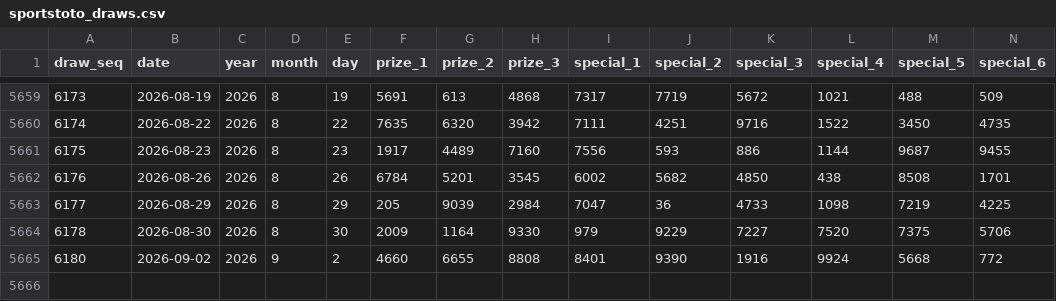
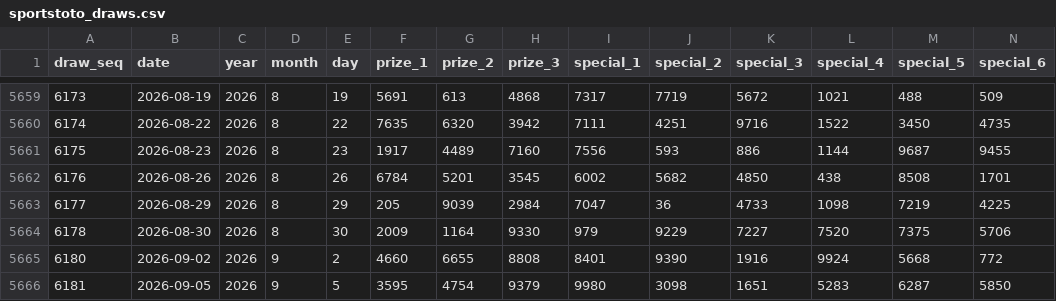
Before and after one commit to deadboy18/malaysia-4d, a CSV file: data/sportstoto_draws.csv, drawn as a sheet; only a part is shown, gaps mark what is left out; rows hold the shown columns only; the diff names each change by its address in the sheet, - before the commit and + after, or states it on an @@ line.

```diff
--- a/data/sportstoto_draws.csv
+++ b/data/sportstoto_draws.csv
+row 5666: 6181 | 2026-09-05 | 2026 | 9 | 5 | 3595 | 4754 | 9379 | 9980 | 3098 | 1651 | 5283 | 6287 | 5850
```
Also changed, not shown: data/damacai_draws.csv, data/magnum_draws.csv, 4 other files.
